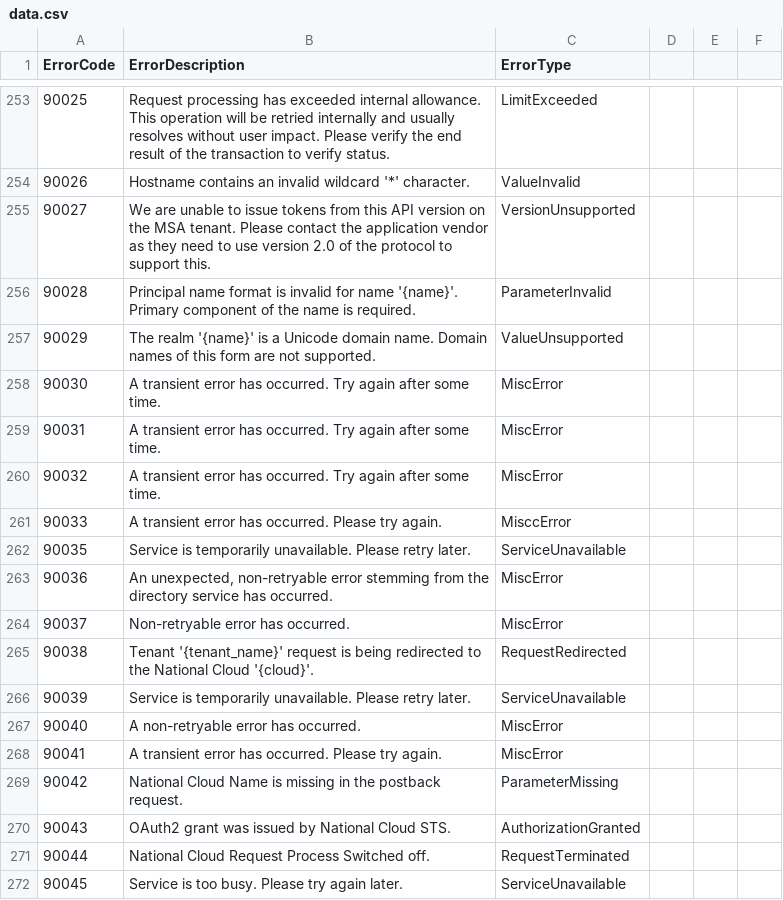
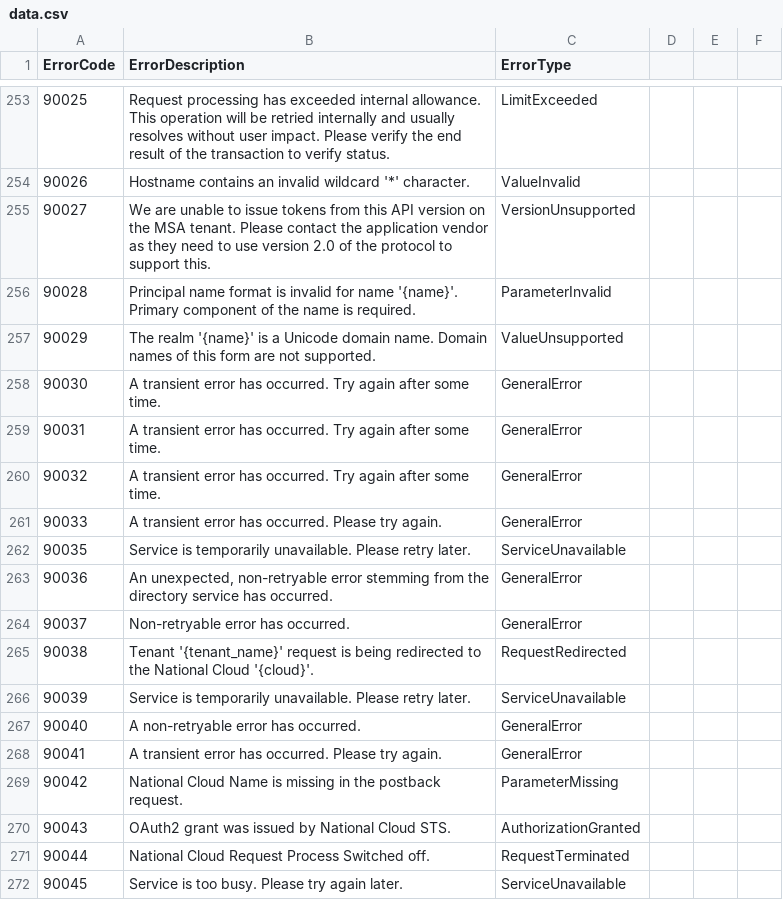
Before and after one commit to egrzeszczak/kql, a CSV file: resources/Entra-Error-Codes/data.csv, drawn as a sheet; only a part is shown, gaps mark what is left out; the diff covers the shown part only.

Commit message:
little fixes

```diff
--- a/resources/Entra-Error-Codes/data.csv
+++ b/resources/Entra-Error-Codes/data.csv
@@ -257,13 +257,13 @@ ErrorCode,ErrorDescription,ErrorType
 "90029","The realm '{name}' is a Unicode domain name. Domain names of this form are not supported.","ValueUnsupported"
-"90030","A transient error has occurred. Try again after some time.","MiscError"
-"90031","A transient error has occurred. Try again after some time.","MiscError"
-"90032","A transient error has occurred. Try again after some time.","MiscError"
-"90033","A transient error has occurred. Please try again.","MisccError"
+"90030","A transient error has occurred. Try again after some time.","GeneralError"
+"90031","A transient error has occurred. Try again after some time.","GeneralError"
+"90032","A transient error has occurred. Try again after some time.","GeneralError"
+"90033","A transient error has occurred. Please try again.","GeneralError"
 "90035","Service is temporarily unavailable. Please retry later.","ServiceUnavailable"
-"90036","An unexpected, non-retryable error stemming from the directory service has occurred.","MiscError"
-"90037","Non-retryable error has occurred.","MiscError"
+"90036","An unexpected, non-retryable error stemming from the directory service has occurred.","GeneralError"
+"90037","Non-retryable error has occurred.","GeneralError"
 "90038","Tenant '{tenant_name}' request is being redirected to the National Cloud '{cloud}'.","RequestRedirected"
 "90039","Service is temporarily unavailable. Please retry later.","ServiceUnavailable"
-"90040","A non-retryable error has occurred.","MiscError"
-"90041","A transient error has occurred. Please try again.","MiscError"
+"90040","A non-retryable error has occurred.","GeneralError"
+"90041","A transient error has occurred. Please try again.","GeneralError"
 "90042","National Cloud Name is missing in the postback request.","ParameterMissing"
```
Also changed, not shown: 1 added row and 30 edited cells elsewhere in this file.
